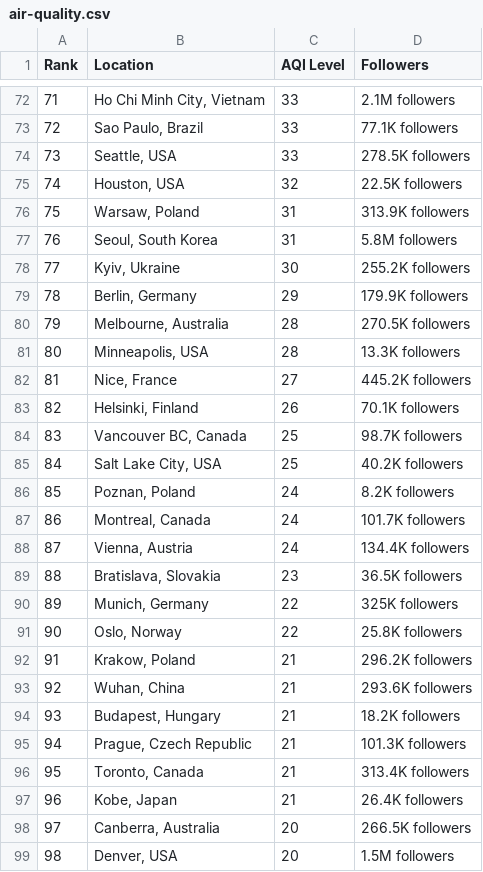
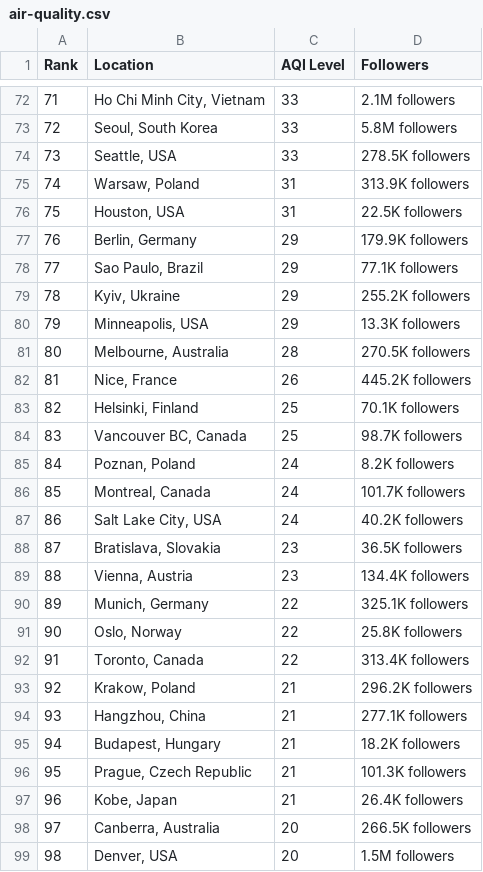
Before and after one commit to dipunew/Most-Polluted-Cities-in-The-World, a CSV file: air-quality.csv, drawn as a sheet; only a part is shown, gaps mark what is left out; removed rows and columns are numbered as before the commit, all else as after; the diff covers the shown part only; the diff names each change by its address in the sheet, - before the commit and + after, or states it on an @@ line.

```diff
--- a/air-quality.csv
+++ b/air-quality.csv
@@ column A (Rank) renumbered between rows 8 and 110 @@
-B73 (Location): Sao Paulo, Brazil
+B73 (Location): Seoul, South Korea
-D73 (Followers): 77.1K followers
+D73 (Followers): 5.8M followers
-row 75: 74 | Houston, USA | 32 | 22.5K followers
-B76 (Location): Seoul, South Korea
+B76 (Location): Houston, USA
-D76 (Followers): 5.8M followers
+D76 (Followers): 22.5K followers
-row 78: 77 | Kyiv, Ukraine | 30 | 255.2K followers
+row 78: 77 | Sao Paulo, Brazil | 29 | 77.1K followers
+row 79: 78 | Kyiv, Ukraine | 29 | 255.2K followers
+row 80: 79 | Minneapolis, USA | 29 | 13.3K followers
-row 81: 80 | Minneapolis, USA | 28 | 13.3K followers
-C82 (AQI Level): 27
+C82 (AQI Level): 26
-C83 (AQI Level): 26
+C83 (AQI Level): 25
-row 85: 84 | Salt Lake City, USA | 25 | 40.2K followers
-B87 (Location): Vienna, Austria
+B87 (Location): Salt Lake City, USA
-D87 (Followers): 134.4K followers
+D87 (Followers): 40.2K followers
+row 89: 88 | Vienna, Austria | 23 | 134.4K followers
-D90 (Followers): 325K followers
+D90 (Followers): 325.1K followers
+row 92: 91 | Toronto, Canada | 22 | 313.4K followers
-B94 (Location): Wuhan, China
+B94 (Location): Hangzhou, China
-D94 (Followers): 293.6K followers
+D94 (Followers): 277.1K followers
-row 96: 95 | Toronto, Canada | 21 | 313.4K followers
```
Also changed, not shown: 14 added rows, 14 removed rows and 5 edited cells elsewhere in this file.
